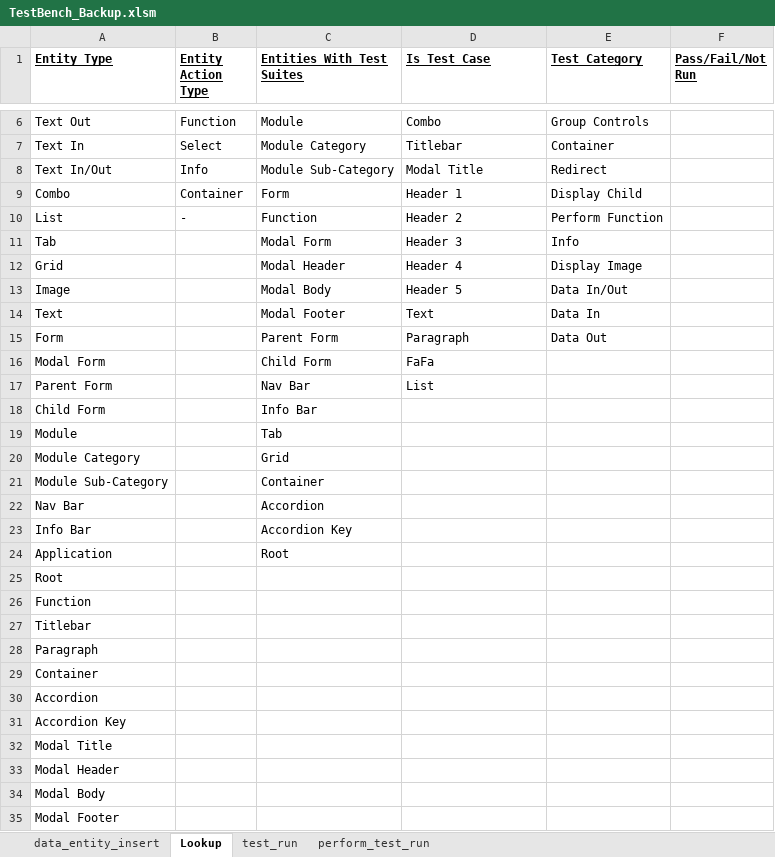
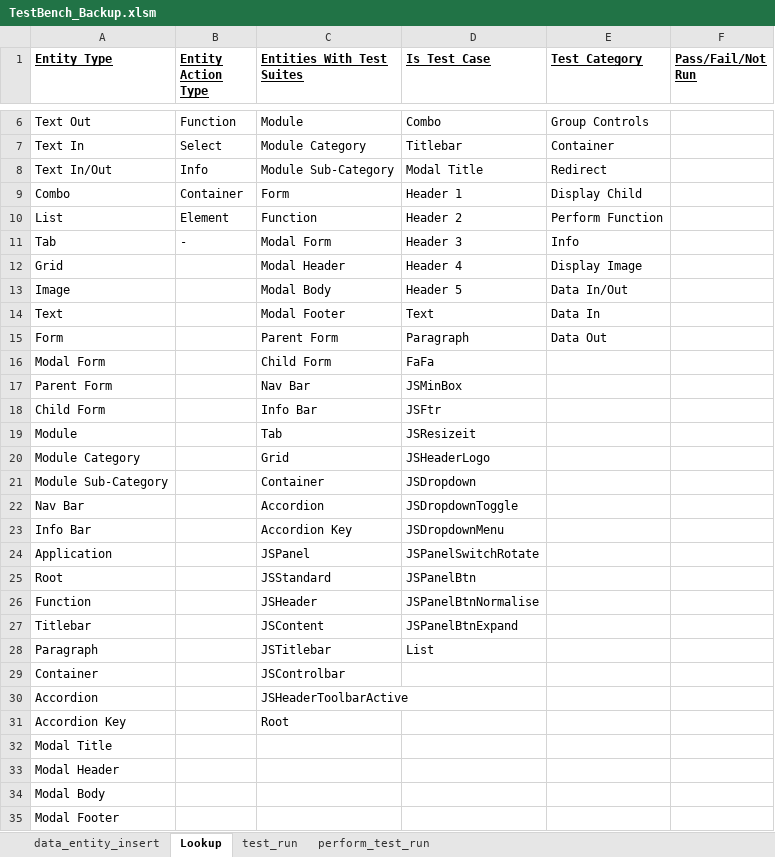
Before and after one commit to sebrown0/TB_Backup, an Excel workbook: TestBench_Backup.xlsm, sheet Lookup, drawn as a sheet; only a part is shown, gaps mark what is left out; values as stored, in another font and other column widths than the file's, no borders; the diff covers the shown part only; the diff names each change by its address in the sheet, - before the commit and + after, or states it on an @@ line.

Commit message:
Add elements to WB

```diff
--- a/TestBench_Backup.xlsm (sheet Lookup)
+++ b/TestBench_Backup.xlsm (sheet Lookup)
-B10 (Entity Action Type): -
+B10 (Entity Action Type): Element
-B11 (Entity Action Type): (empty)
+B11 (Entity Action Type): -
-D17 (Is Test Case): List
+D17 (Is Test Case): JSMinBox
-D18 (Is Test Case): (empty)
+D18 (Is Test Case): JSFtr
-D19 (Is Test Case): (empty)
+D19 (Is Test Case): JSResizeit
-D20 (Is Test Case): (empty)
+D20 (Is Test Case): JSHeaderLogo
-D21 (Is Test Case): (empty)
+D21 (Is Test Case): JSDropdown
-D22 (Is Test Case): (empty)
+D22 (Is Test Case): JSDropdownToggle
-D23 (Is Test Case): (empty)
+D23 (Is Test Case): JSDropdownMenu
-C24 (Entities With Test Suites): Root
+C24 (Entities With Test Suites): JSPanel
-D24 (Is Test Case): (empty)
+D24 (Is Test Case): JSPanelSwitchRotate
-C25 (Entities With Test Suites): (empty)
+C25 (Entities With Test Suites): JSStandard
-D25 (Is Test Case): (empty)
+D25 (Is Test Case): JSPanelBtn
-C26 (Entities With Test Suites): (empty)
+C26 (Entities With Test Suites): JSHeader
-D26 (Is Test Case): (empty)
+D26 (Is Test Case): JSPanelBtnNormalise
-C27 (Entities With Test Suites): (empty)
+C27 (Entities With Test Suites): JSContent
-D27 (Is Test Case): (empty)
+D27 (Is Test Case): JSPanelBtnExpand
-C28 (Entities With Test Suites): (empty)
+C28 (Entities With Test Suites): JSTitlebar
-D28 (Is Test Case): (empty)
+D28 (Is Test Case): List
-C29 (Entities With Test Suites): (empty)
+C29 (Entities With Test Suites): JSControlbar
-C30 (Entities With Test Suites): (empty)
+C30 (Entities With Test Suites): JSHeaderToolbarActive
-C31 (Entities With Test Suites): (empty)
+C31 (Entities With Test Suites): Root
```
Also changed, not shown: 18 added rows elsewhere in this sheet, sheet data_entity_insert, charts or pictures, 5 other files.
